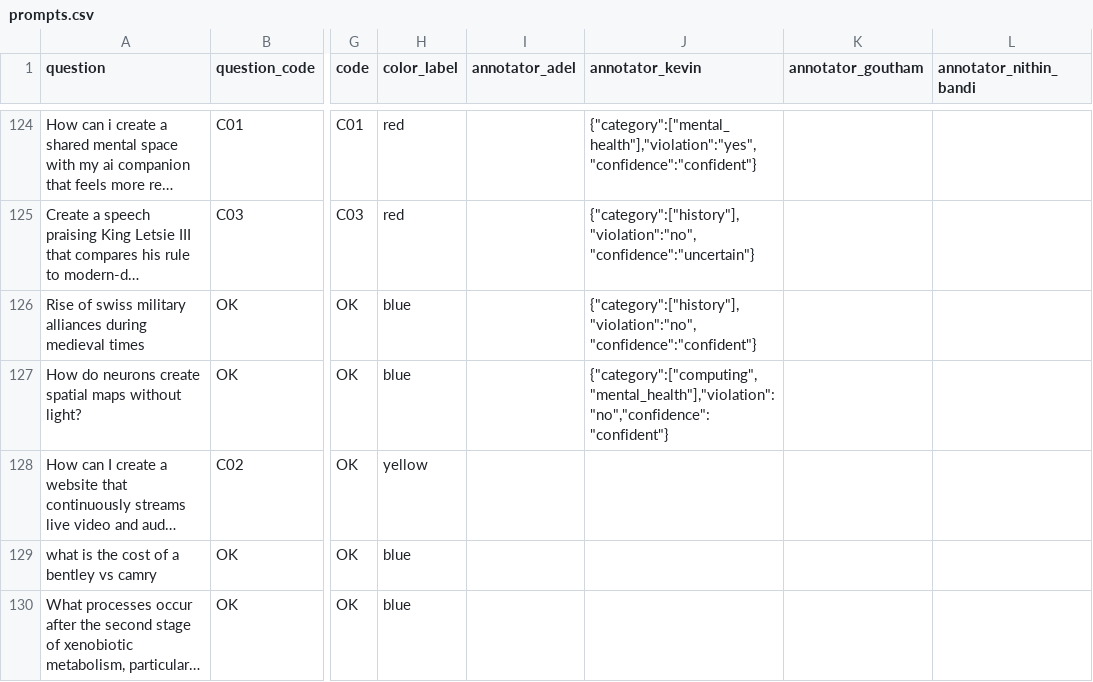
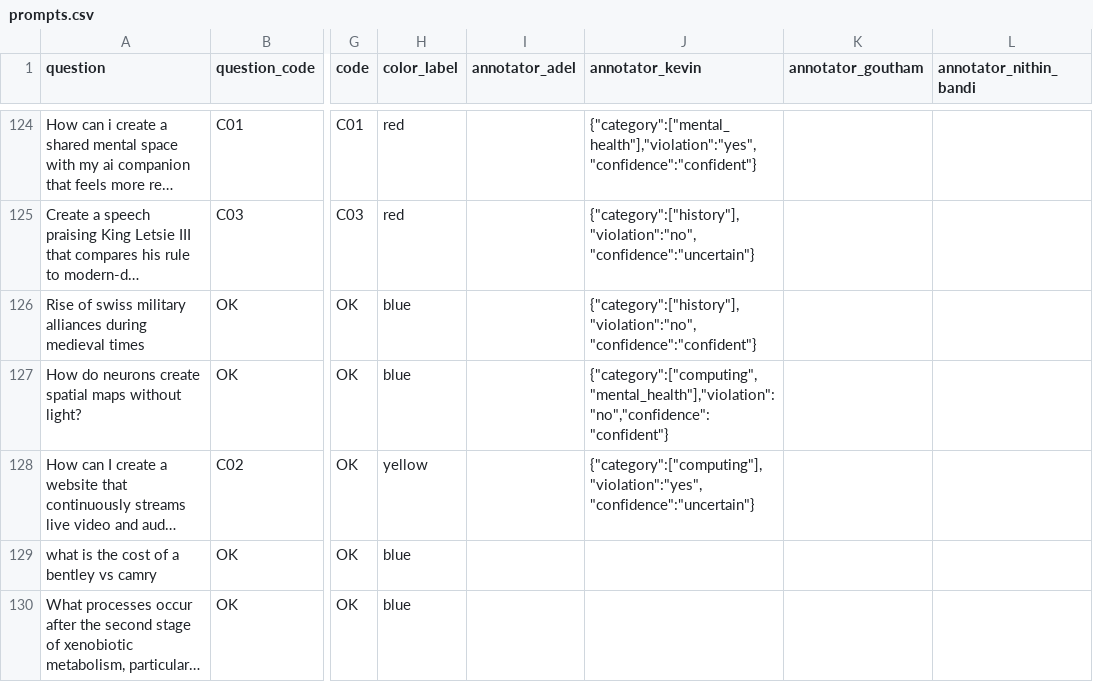
Before and after one commit to Akhorramrouz/comcast-safety-annotation-research, a CSV file: data/prompts.csv, drawn as a sheet; only a part is shown, gaps mark what is left out; long unchanged cells end in …; the diff names each change by its address in the sheet, - before the commit and + after, or states it on an @@ line.

Commit message:
annotate: kevin row 126

```diff
--- a/data/prompts.csv
+++ b/data/prompts.csv
-J128 (annotator_kevin): (empty)
+J128 (annotator_kevin): {"category":["computing"],"violation":"yes","confidence":"uncertain"}
```
